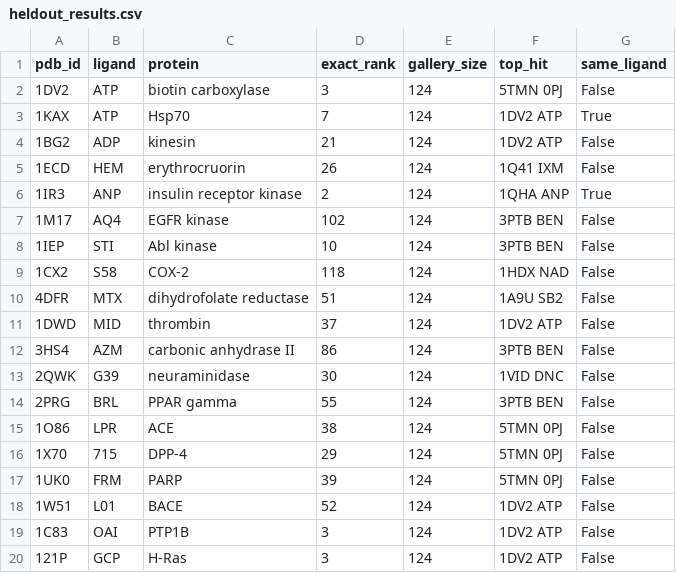
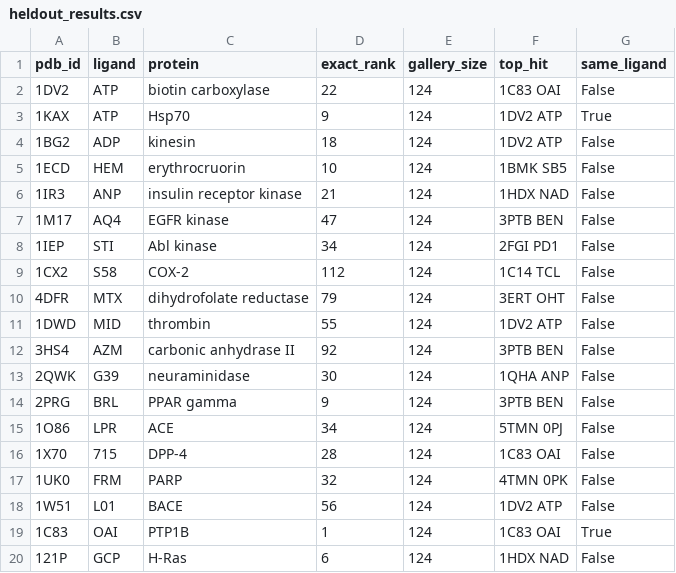
Before and after one commit to amicusmine/protein_contrastive_learning, a CSV file: data/processed/heldout_results.csv, drawn as a sheet; only a part is shown; the diff covers the shown part only.

```diff
--- a/data/processed/heldout_results.csv
+++ b/data/processed/heldout_results.csv
@@ -1,20 +1,20 @@
 pdb_id,ligand,protein,exact_rank,gallery_size,top_hit,same_ligand
-1DV2,ATP,biotin carboxylase,3,124,5TMN 0PJ,False
-1KAX,ATP,Hsp70,7,124,1DV2 ATP,True
-1BG2,ADP,kinesin,21,124,1DV2 ATP,False
-1ECD,HEM,erythrocruorin,26,124,1Q41 IXM,False
-1IR3,ANP,insulin receptor kinase,2,124,1QHA ANP,True
-1M17,AQ4,EGFR kinase,102,124,3PTB BEN,False
-1IEP,STI,Abl kinase,10,124,3PTB BEN,False
-1CX2,S58,COX-2,118,124,1HDX NAD,False
-4DFR,MTX,dihydrofolate reductase,51,124,1A9U SB2,False
-1DWD,MID,thrombin,37,124,1DV2 ATP,False
-3HS4,AZM,carbonic anhydrase II,86,124,3PTB BEN,False
-2QWK,G39,neuraminidase,30,124,1VID DNC,False
-2PRG,BRL,PPAR gamma,55,124,3PTB BEN,False
-1O86,LPR,ACE,38,124,5TMN 0PJ,False
-1X70,715,DPP-4,29,124,5TMN 0PJ,False
-1UK0,FRM,PARP,39,124,5TMN 0PJ,False
-1W51,L01,BACE,52,124,1DV2 ATP,False
-1C83,OAI,PTP1B,3,124,1DV2 ATP,False
-121P,GCP,H-Ras,3,124,1DV2 ATP,False
+1DV2,ATP,biotin carboxylase,22,124,1C83 OAI,False
+1KAX,ATP,Hsp70,9,124,1DV2 ATP,True
+1BG2,ADP,kinesin,18,124,1DV2 ATP,False
+1ECD,HEM,erythrocruorin,10,124,1BMK SB5,False
+1IR3,ANP,insulin receptor kinase,21,124,1HDX NAD,False
+1M17,AQ4,EGFR kinase,47,124,3PTB BEN,False
+1IEP,STI,Abl kinase,34,124,2FGI PD1,False
+1CX2,S58,COX-2,112,124,1C14 TCL,False
+4DFR,MTX,dihydrofolate reductase,79,124,3ERT OHT,False
+1DWD,MID,thrombin,55,124,1DV2 ATP,False
+3HS4,AZM,carbonic anhydrase II,92,124,3PTB BEN,False
+2QWK,G39,neuraminidase,30,124,1QHA ANP,False
+2PRG,BRL,PPAR gamma,9,124,3PTB BEN,False
+1O86,LPR,ACE,34,124,5TMN 0PJ,False
+1X70,715,DPP-4,28,124,1C83 OAI,False
+1UK0,FRM,PARP,32,124,4TMN 0PK,False
+1W51,L01,BACE,56,124,1DV2 ATP,False
+1C83,OAI,PTP1B,1,124,1C83 OAI,True
+121P,GCP,H-Ras,6,124,1HDX NAD,False
```
Also changed, not shown: 27 edited cells elsewhere in this file, 8 other files.
